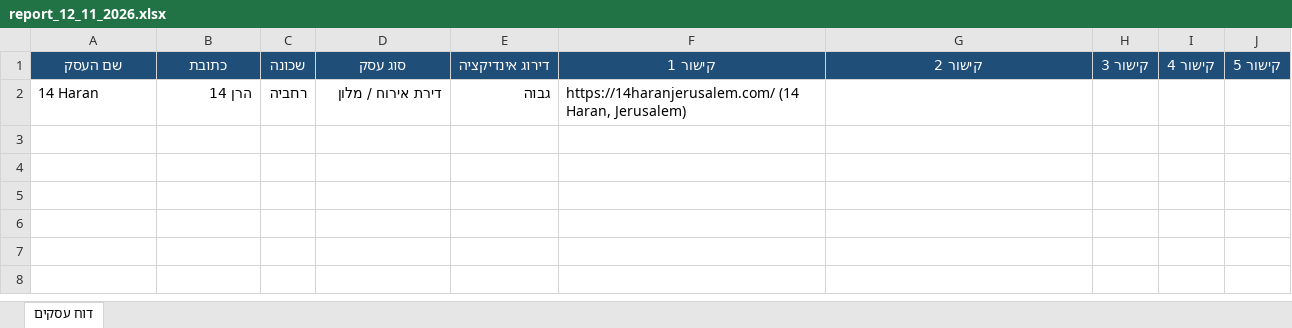
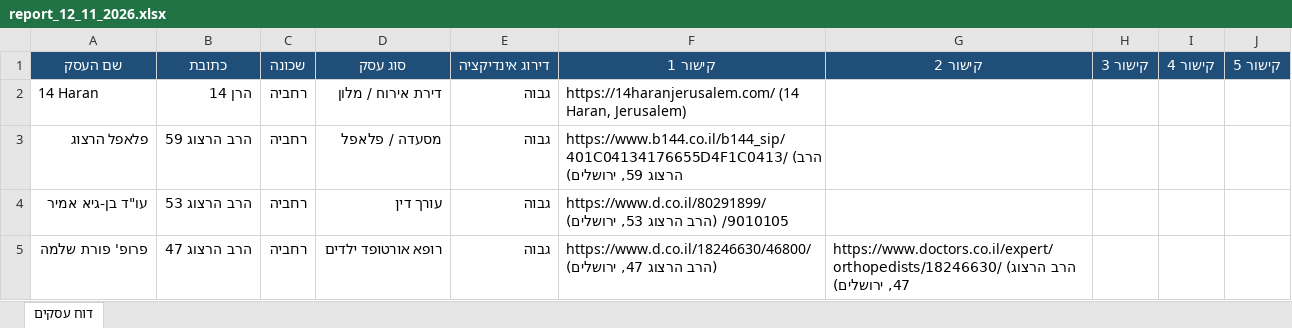
Before and after one commit to urbandetective007/Final_Project, an Excel workbook: report_12_11_2026.xlsx, sheet דוח עסקים, drawn as a sheet; values as stored, in another font and other column widths than the file's, no borders; the diff names each change by its address in the sheet, - before the commit and + after, or states it on an @@ line.

```diff
--- a/report_12_11_2026.xlsx (sheet דוח עסקים)
+++ b/report_12_11_2026.xlsx (sheet דוח עסקים)
+row 3: פלאפל הרצוג | הרב הרצוג 59 | רחביה | מסעדה / פלאפל | גבוה | https://www.b144.co.il/b144_sip/401C04134176655D4F1C0413/ (הרב הרצוג 59, ירושלים)
+row 4: עו"ד בן-גיא אמיר | הרב הרצוג 53 | רחביה | עורך דין | גבוה | https://www.d.co.il/80291899/9010105/ (הרב הרצוג 53, ירושלים)
+row 5: פרופ' פורת שלמה | הרב הרצוג 47 | רחביה | רופא אורטופד ילדים | גבוה | https://www.d.co.il/18246630/46800/ (הרב הרצוג 47, ירושלים) | https://www.doctors.co.il/expert/orthopedists/18246630/ (הרב הרצוג 47, ירושלים)
```
Also changed, not shown: known_businesses/known_businesses.xlsx.
